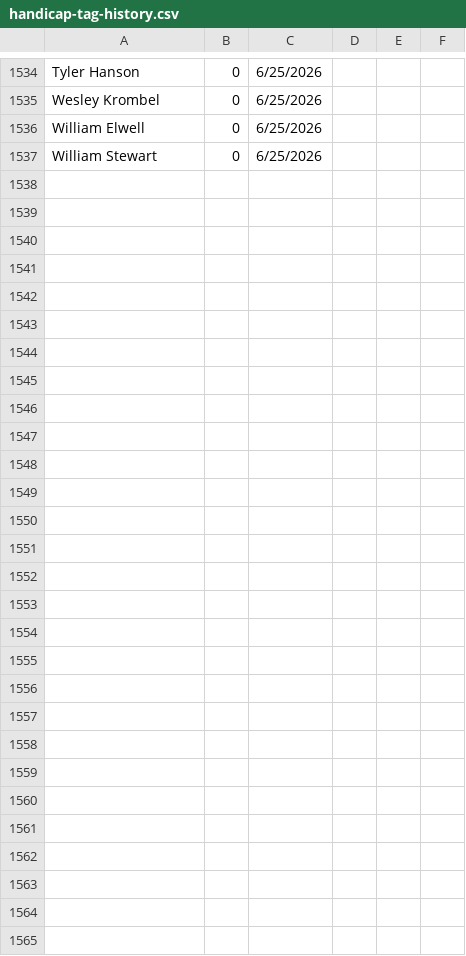
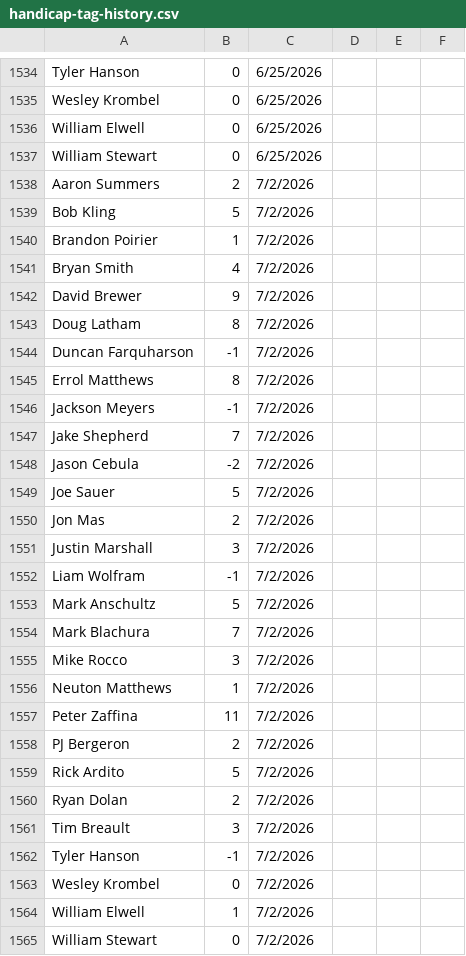
Before and after one commit to tylerjhanson/lufbery-disc-golf, a CSV file: src/data/handicap-tag-history.csv, drawn as a sheet; only a part is shown, gaps mark what is left out; the diff covers the shown part only.

```diff
--- a/src/data/handicap-tag-history.csv
+++ b/src/data/handicap-tag-history.csv
@@ -1537 +1537,29 @@ William Elwell,0,6/25/2026,,,
 William Stewart,0,6/25/2026,,,
+Aaron Summers,2,7/2/2026,,,
+Bob Kling,5,7/2/2026,,,
+Brandon Poirier,1,7/2/2026,,,
+Bryan Smith,4,7/2/2026,,,
+David Brewer,9,7/2/2026,,,
+Doug Latham,8,7/2/2026,,,
+Duncan Farquharson,-1,7/2/2026,,,
+Errol Matthews,8,7/2/2026,,,
+Jackson Meyers,-1,7/2/2026,,,
+Jake Shepherd,7,7/2/2026,,,
+Jason Cebula,-2,7/2/2026,,,
+Joe Sauer,5,7/2/2026,,,
+Jon Mas,2,7/2/2026,,,
+Justin Marshall,3,7/2/2026,,,
+Liam Wolfram,-1,7/2/2026,,,
+Mark Anschultz,5,7/2/2026,,,
+Mark Blachura,7,7/2/2026,,,
+Mike Rocco,3,7/2/2026,,,
+Neuton Matthews,1,7/2/2026,,,
+Peter Zaffina,11,7/2/2026,,,
+PJ Bergeron,2,7/2/2026,,,
+Rick Ardito,5,7/2/2026,,,
+Ryan Dolan,2,7/2/2026,,,
+Tim Breault,3,7/2/2026,,,
+Tyler Hanson,-1,7/2/2026,,,
+Wesley Krombel,0,7/2/2026,,,
+William Elwell,1,7/2/2026,,,
+William Stewart,0,7/2/2026,,,
```
Also changed, not shown: 75 edited cells elsewhere in this file, src/data/hcp.csv, src/data/wkres.csv.
